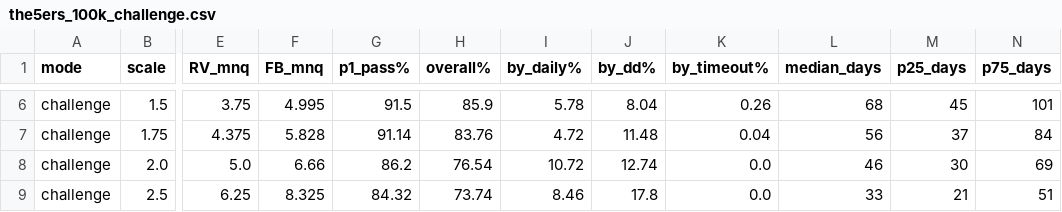
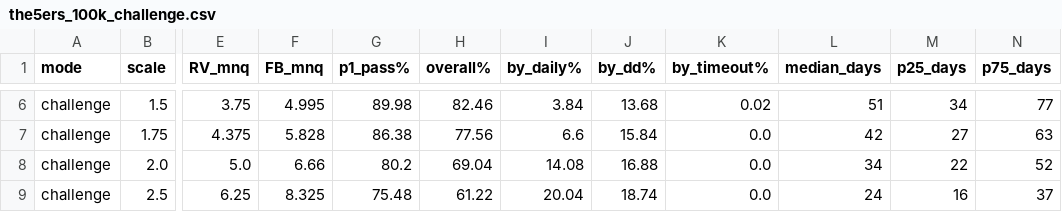
Before and after one commit to nm8445/nqorderflowbacktester2, a CSV file: live/combined deployment plan/the5ers_100k_challenge.csv, drawn as a sheet; only a part is shown, gaps mark what is left out; the diff covers the shown part only; the diff names each change by its address in the sheet, - before the commit and + after, or states it on an @@ line.

```diff
--- a/live/combined deployment plan/the5ers_100k_challenge.csv
+++ b/live/combined deployment plan/the5ers_100k_challenge.csv
-G6 (p1_pass%): 91.5
+G6 (p1_pass%): 89.98
-H6 (overall%): 85.9
+H6 (overall%): 82.46
-I6 (by_daily%): 5.78
+I6 (by_daily%): 3.84
-J6 (by_dd%): 8.04
+J6 (by_dd%): 13.68
-K6 (by_timeout%): 0.26
+K6 (by_timeout%): 0.02
-L6 (median_days): 68
+L6 (median_days): 51
-M6 (p25_days): 45
+M6 (p25_days): 34
-N6 (p75_days): 101
+N6 (p75_days): 77
-G7 (p1_pass%): 91.14
+G7 (p1_pass%): 86.38
-H7 (overall%): 83.76
+H7 (overall%): 77.56
-I7 (by_daily%): 4.72
+I7 (by_daily%): 6.6
-J7 (by_dd%): 11.48
+J7 (by_dd%): 15.84
-K7 (by_timeout%): 0.04
+K7 (by_timeout%): 0.0
-L7 (median_days): 56
+L7 (median_days): 42
-M7 (p25_days): 37
+M7 (p25_days): 27
-N7 (p75_days): 84
+N7 (p75_days): 63
-G8 (p1_pass%): 86.2
+G8 (p1_pass%): 80.2
-H8 (overall%): 76.54
+H8 (overall%): 69.04
-I8 (by_daily%): 10.72
+I8 (by_daily%): 14.08
-J8 (by_dd%): 12.74
+J8 (by_dd%): 16.88
-L8 (median_days): 46
+L8 (median_days): 34
-M8 (p25_days): 30
+M8 (p25_days): 22
-N8 (p75_days): 69
+N8 (p75_days): 52
-G9 (p1_pass%): 84.32
+G9 (p1_pass%): 75.48
-H9 (overall%): 73.74
+H9 (overall%): 61.22
-I9 (by_daily%): 8.46
+I9 (by_daily%): 20.04
-J9 (by_dd%): 17.8
+J9 (by_dd%): 18.74
-L9 (median_days): 33
+L9 (median_days): 24
-M9 (p25_days): 21
+M9 (p25_days): 16
-N9 (p75_days): 51
+N9 (p75_days): 37
```
Also changed, not shown: 29 edited cells elsewhere in this file, live/combined deployment plan/fundednext_funded_asymmetric.csv, live/combined deployment plan/the5ers_100k_funded.csv, 19 other files.
